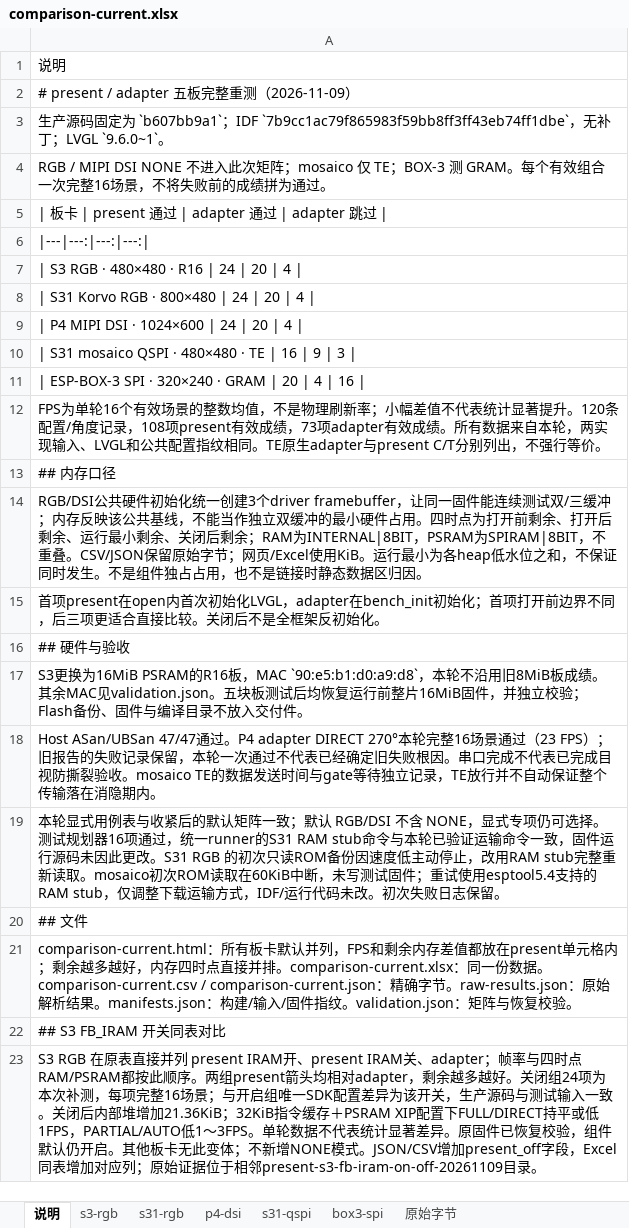
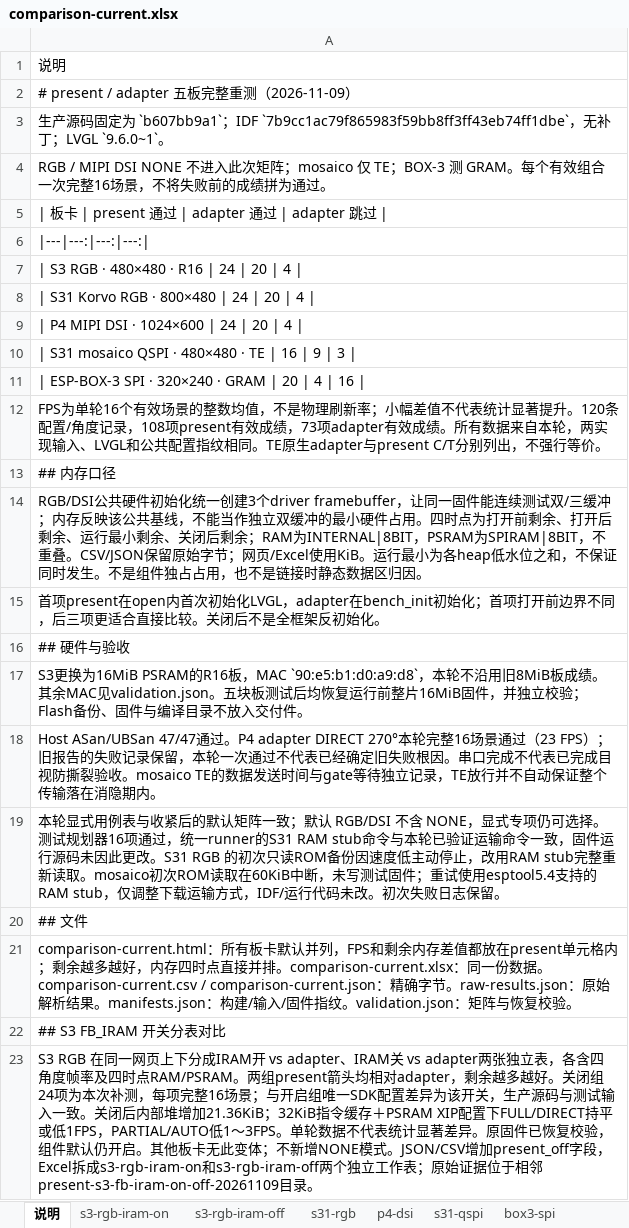
Before and after one commit to espressif2022/esp-iot-solution, an Excel workbook: components/display/tools/esp_display_present/dev/evidence/five-board-regression-20261109/comparison-current.xlsx, sheet 说明, drawn as a sheet; values as stored, in another font and other column widths than the file's, no borders; the diff names each change by its address in the sheet, - before the commit and + after, or states it on an @@ line.

Commit message:
docs(display): split S3 IRAM comparisons into independent tables

```diff
--- a/components/display/tools/esp_display_present/dev/evidence/five-board-regression-20261109/comparison-current.xlsx (sheet 说明)
+++ b/components/display/tools/esp_display_present/dev/evidence/five-board-regression-20261109/comparison-current.xlsx (sheet 说明)
-sheet tab: s3-rgb
+sheet tab: s3-rgb-iram-on
+sheet tab: s3-rgb-iram-off
-A22: ## S3 FB_IRAM 开关同表对比
+A22: ## S3 FB_IRAM 开关分表对比
-A23: S3 RGB 在原表直接并列 present IRAM开、present IRAM关、adapter；帧率与四时点RAM/PSRAM都按此顺序。两组present箭头均相对adapter，剩余越多越好。关闭组24项为本次补测，每项完整16场景；与开启组唯一SDK配置差异为该开关，生产源码与测试输入一致。关闭后内部堆增加21.36KiB；32KiB指令缓存＋PSRAM XIP配置下FULL/DIRECT持平或低1FPS，PARTIAL/AUTO低1～3FPS。单轮数据不代表统计显著差异。原固件已恢复校验，组件默认仍开启。其他板卡无此变体；不新增NONE模式。JSON/CSV增加present_off字段，Excel同表增加对应列；原始证…
+A23: S3 RGB 在同一网页上下分成IRAM开 vs adapter、IRAM关 vs adapter两张独立表，各含四角度帧率及四时点RAM/PSRAM。两组present箭头均相对adapter，剩余越多越好。关闭组24项为本次补测，每项完整16场景；与开启组唯一SDK配置差异为该开关，生产源码与测试输入一致。关闭后内部堆增加21.36KiB；32KiB指令缓存＋PSRAM XIP配置下FULL/DIRECT持平或低1FPS，PARTIAL/AUTO低1～3FPS。单轮数据不代表统计显著差异。原固件已恢复校验，组件默认仍开启。其他板卡无此变体；不新增NONE模式。JSON/CSV增加present_off字段，Excel拆成s3-rgb-iram-on和s3-rgb-iram-off两个独立工作表；原始证…
```
Also changed, not shown: sheet s3-rgb-iram-on, 7 other files.
